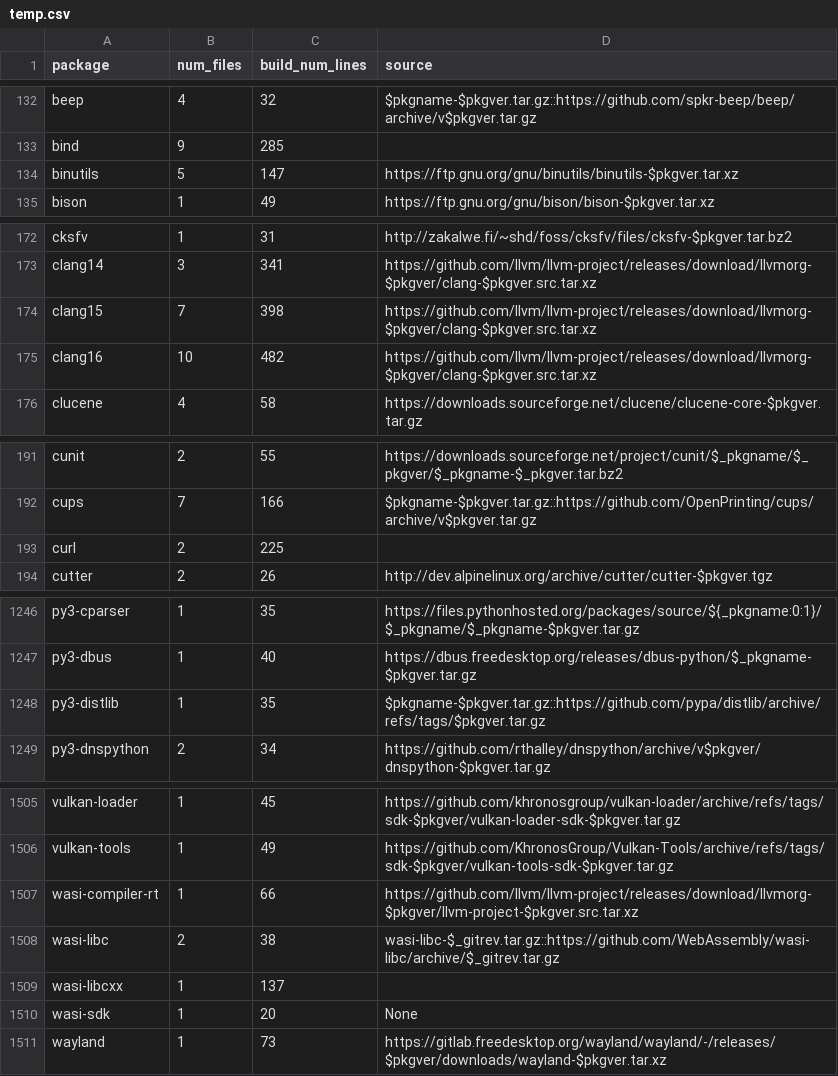
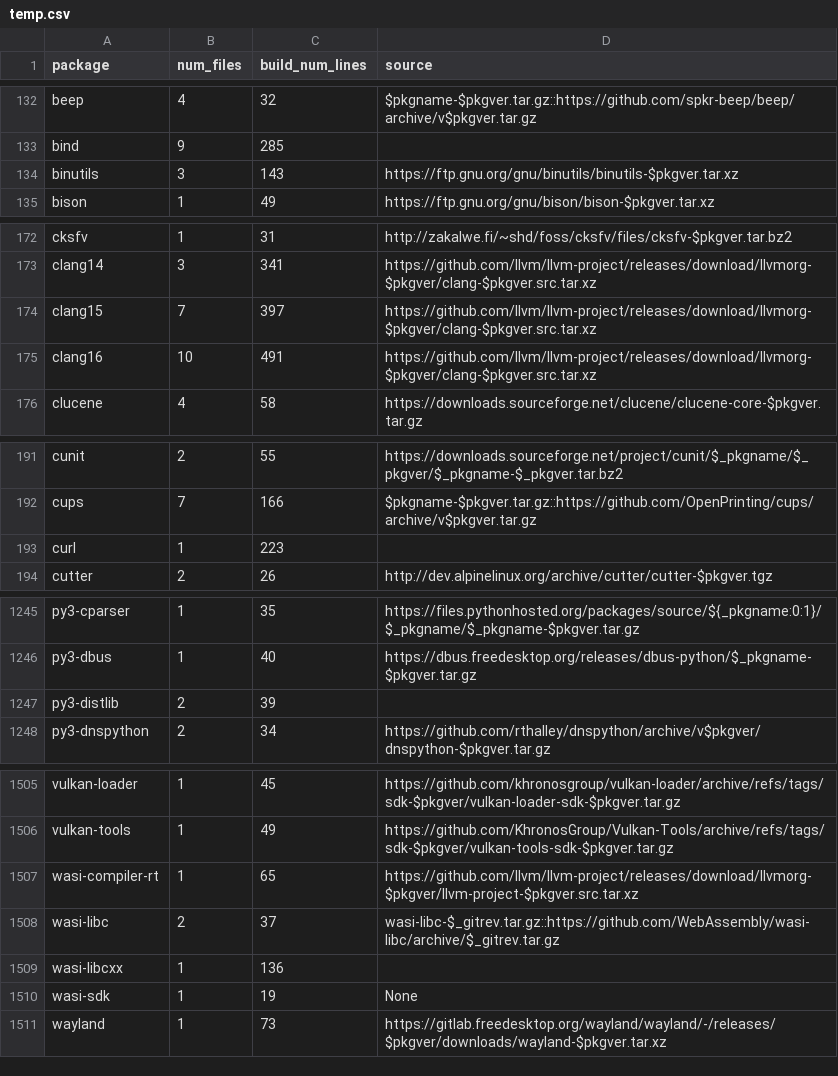
Before and after one commit to johntellsall/shotglass, a CSV file: alpine/temp.csv, drawn as a sheet; only a part is shown, gaps mark what is left out; the diff covers the shown part only.

```diff
--- a/alpine/temp.csv
+++ b/alpine/temp.csv
@@ -133,3 +133,3 @@ beep,4,32,$pkgname-$pkgver.tar.gz::https://github.com/spkr-beep/beep/archive/v$p
 bind,9,285,
-binutils,5,147,https://ftp.gnu.org/gnu/binutils/binutils-$pkgver.tar.xz
+binutils,3,143,https://ftp.gnu.org/gnu/binutils/binutils-$pkgver.tar.xz
 bison,1,49,https://ftp.gnu.org/gnu/bison/bison-$pkgver.tar.xz
@@ -173,4 +173,4 @@ cksfv,1,31,http://zakalwe.fi/~shd/foss/cksfv/files/cksfv-$pkgver.tar.bz2
 clang14,3,341,https://github.com/llvm/llvm-project/releases/download/llvmorg-$pkgver/clang-$pkgver.src.tar.xz
-clang15,7,398,https://github.com/llvm/llvm-project/releases/download/llvmorg-$pkgver/clang-$pkgver.src.tar.xz
-clang16,10,482,https://github.com/llvm/llvm-project/releases/download/llvmorg-$pkgver/clang-$pkgver.src.tar.xz
+clang15,7,397,https://github.com/llvm/llvm-project/releases/download/llvmorg-$pkgver/clang-$pkgver.src.tar.xz
+clang16,10,491,https://github.com/llvm/llvm-project/releases/download/llvmorg-$pkgver/clang-$pkgver.src.tar.xz
 clucene,4,58,https://downloads.sourceforge.net/clucene/clucene-core-$pkgver.tar.gz
@@ -192,3 +192,3 @@ cunit,2,55,https://downloads.sourceforge.net/project/cunit/$_pkgname/$_pkgver/$_
 cups,7,166,$pkgname-$pkgver.tar.gz::https://github.com/OpenPrinting/cups/archive/v$pkgver.tar.gz
-curl,2,225,
+curl,1,223,
 cutter,2,26,http://dev.alpinelinux.org/archive/cutter/cutter-$pkgver.tgz
@@ -1247,3 +1246,3 @@ py3-cparser,1,35,https://files.pythonhosted.org/packages/source/${_pkgname:0:1}/
 py3-dbus,1,40,https://dbus.freedesktop.org/releases/dbus-python/$_pkgname-$pkgver.tar.gz
-py3-distlib,1,35,$pkgname-$pkgver.tar.gz::https://github.com/pypa/distlib/archive/refs/tags/$pkgver.tar.gz
+py3-distlib,2,39,
 py3-dnspython,2,34,https://github.com/rthalley/dnspython/archive/v$pkgver/dnspython-$pkgver.tar.gz
@@ -1506,6 +1506,6 @@ vulkan-loader,1,45,https://github.com/khronosgroup/vulkan-loader/archive/refs/ta
 vulkan-tools,1,49,https://github.com/KhronosGroup/Vulkan-Tools/archive/refs/tags/sdk-$pkgver/vulkan-tools-sdk-$pkgver.tar.gz
-wasi-compiler-rt,1,66,https://github.com/llvm/llvm-project/releases/download/llvmorg-$pkgver/llvm-project-$pkgver.src.tar.xz
-wasi-libc,2,38,wasi-libc-$_gitrev.tar.gz::https://github.com/WebAssembly/wasi-libc/archive/$_gitrev.tar.gz
-wasi-libcxx,1,137,
-wasi-sdk,1,20,None
+wasi-compiler-rt,1,65,https://github.com/llvm/llvm-project/releases/download/llvmorg-$pkgver/llvm-project-$pkgver.src.tar.xz
+wasi-libc,2,37,wasi-libc-$_gitrev.tar.gz::https://github.com/WebAssembly/wasi-libc/archive/$_gitrev.tar.gz
+wasi-libcxx,1,136,
+wasi-sdk,1,19,None
 wayland,1,73,https://gitlab.freedesktop.org/wayland/wayland/-/releases/$pkgver/downloads/wayland-$pkgver.tar.xz
```
Also changed, not shown: 2 added rows, 2 removed rows and 29 edited cells elsewhere in this file, 3 other files.
